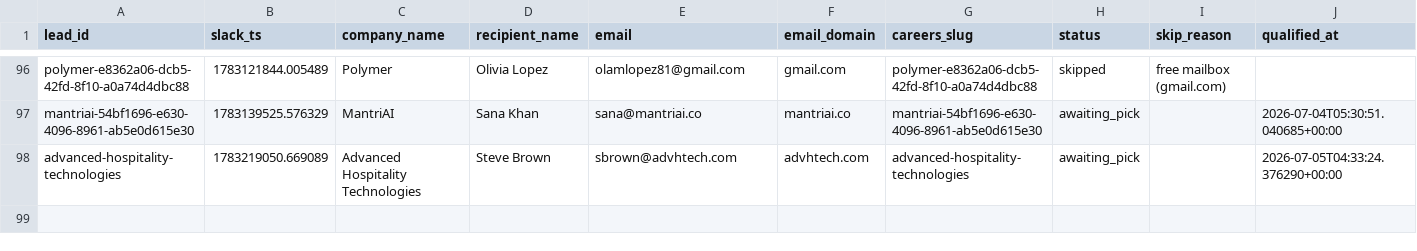
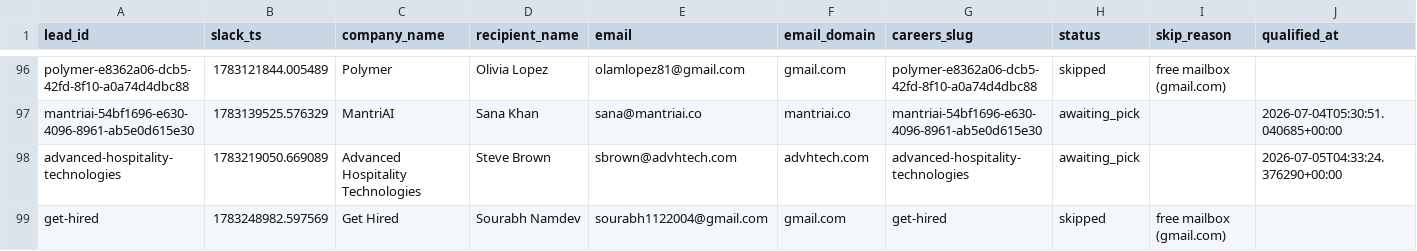
Before and after one commit to jessicagertig/first-touch-pipeline, a CSV file: state/leads.csv, drawn as a sheet; only a part is shown, gaps mark what is left out; rows hold the shown columns only; the diff names each change by its address in the sheet, - before the commit and + after, or states it on an @@ line.

```diff
--- a/state/leads.csv
+++ b/state/leads.csv
+row 99: get-hired | 1783248982.597569 | Get Hired | Sourabh Namdev | sourabh1122004@gmail.com | gmail.com | get-hired | skipped | free mailbox (gmail.com)
```
Also changed, not shown: 1 other file.
